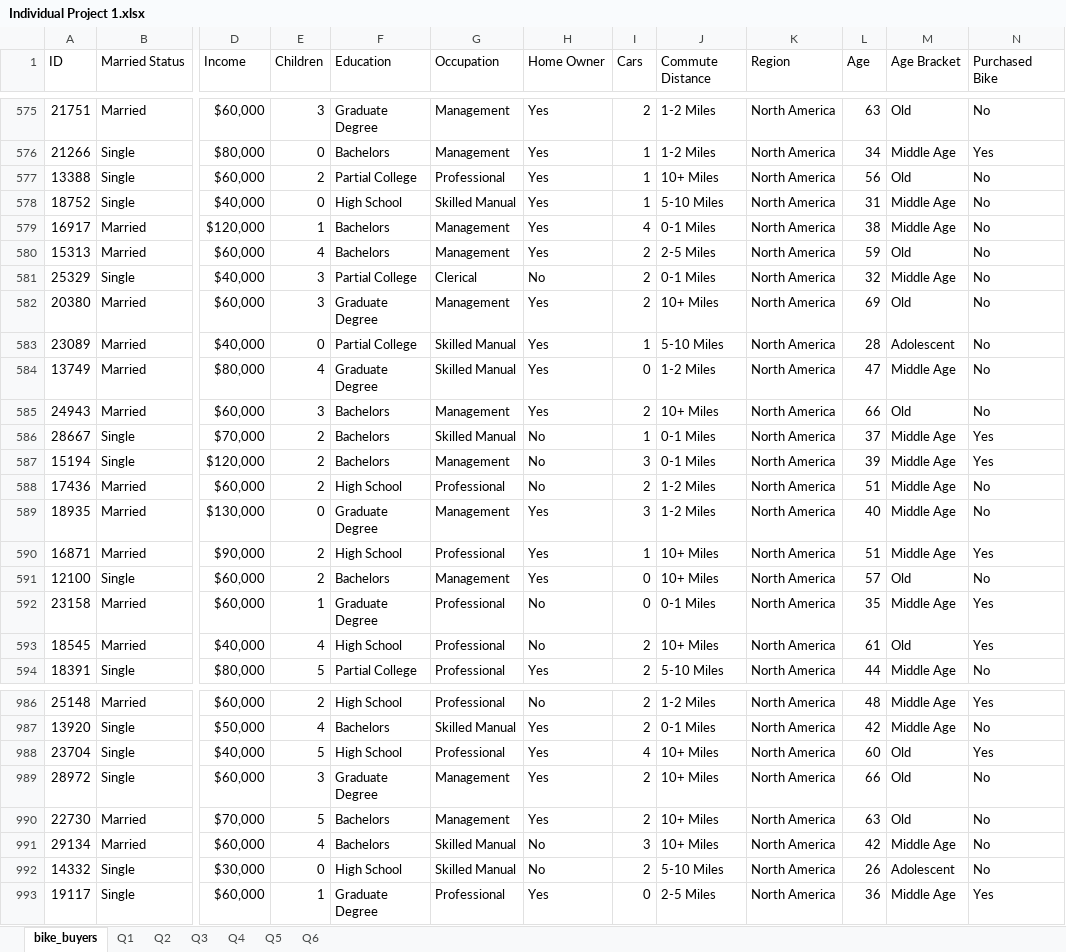
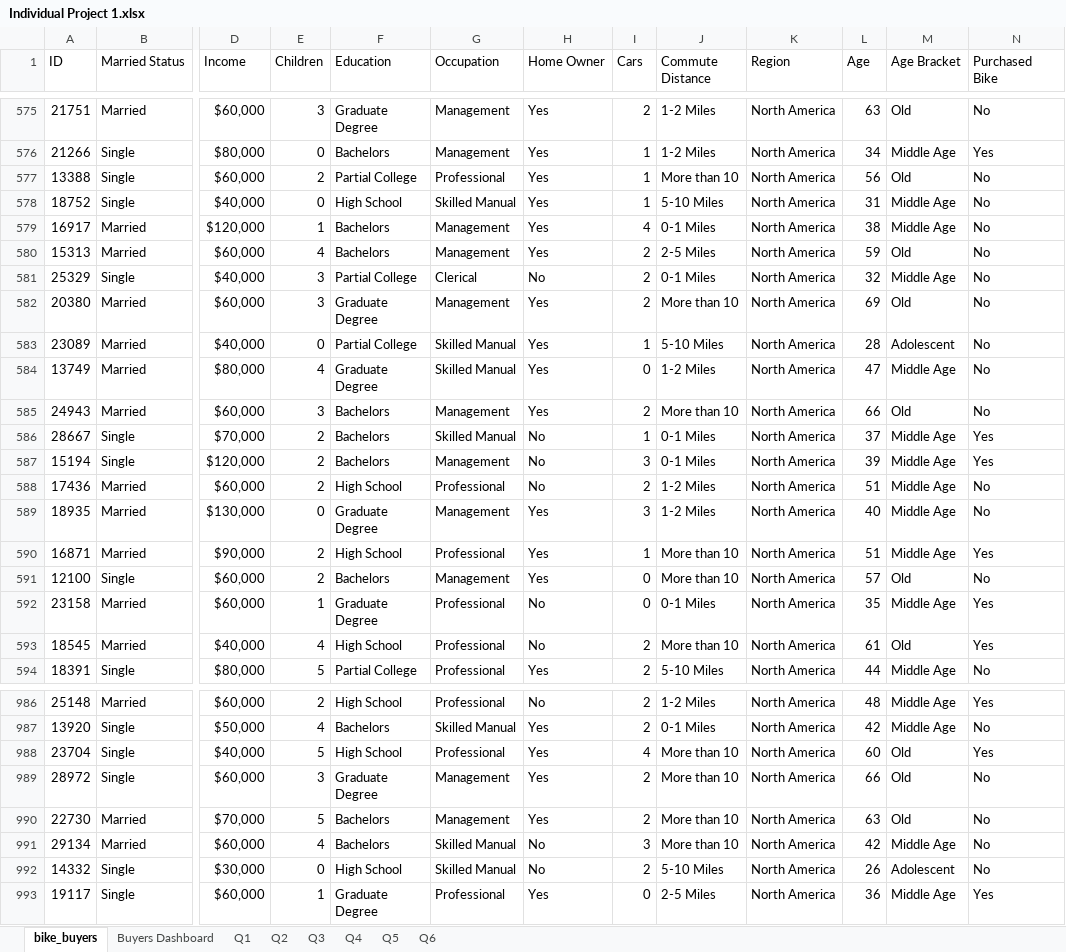
Before and after one commit to ikoghoemmanuell/Grocery-Store-Analysis, an Excel workbook: Individual Project 1.xlsx, sheet bike_buyers, drawn as a sheet; only a part is shown, gaps mark what is left out; values as stored, in another font and other column widths than the file's, no borders; table styles not drawn; the diff covers the shown part only; the diff names each change by its address in the sheet, - before the commit and + after, or states it on an @@ line.

```diff
--- a/Individual Project 1.xlsx (sheet bike_buyers)
+++ b/Individual Project 1.xlsx (sheet bike_buyers)
+sheet tab: Buyers Dashboard
-J577 (Commute Distance): 10+ Miles
+J577 (Commute Distance): More than 10
-J582 (Commute Distance): 10+ Miles
+J582 (Commute Distance): More than 10
-J585 (Commute Distance): 10+ Miles
+J585 (Commute Distance): More than 10
-J590:J591 (Commute Distance): 10+ Miles
+J590:J591 (Commute Distance): More than 10
-J593 (Commute Distance): 10+ Miles
+J593 (Commute Distance): More than 10
-J988:J991 (Commute Distance): 10+ Miles
+J988:J991 (Commute Distance): More than 10
```
Also changed, not shown: 101 edited cells elsewhere in this sheet, sheet Q3, charts or pictures, 1 other file.
